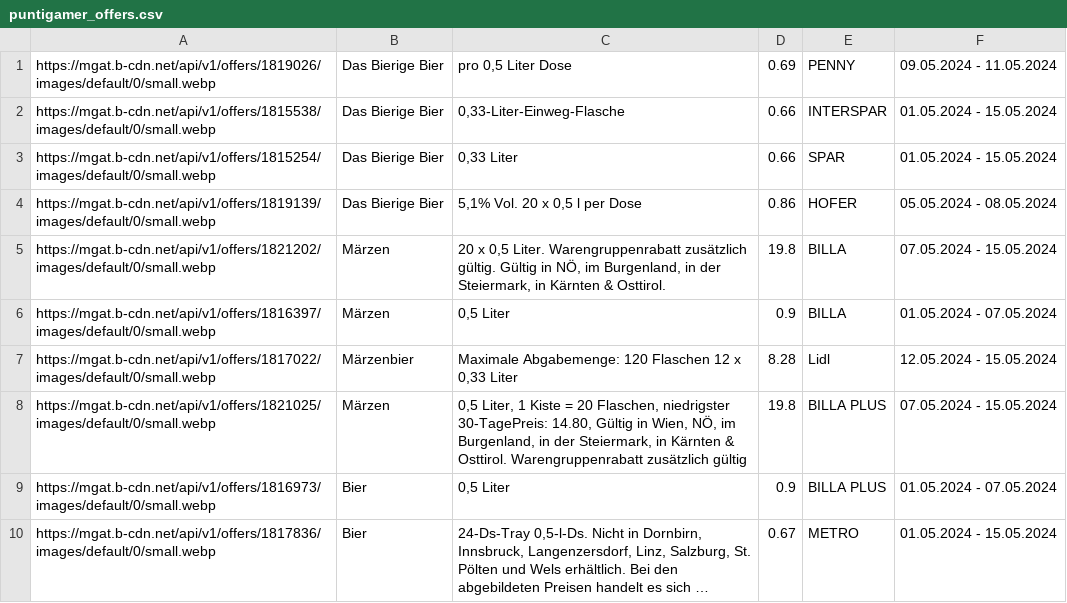
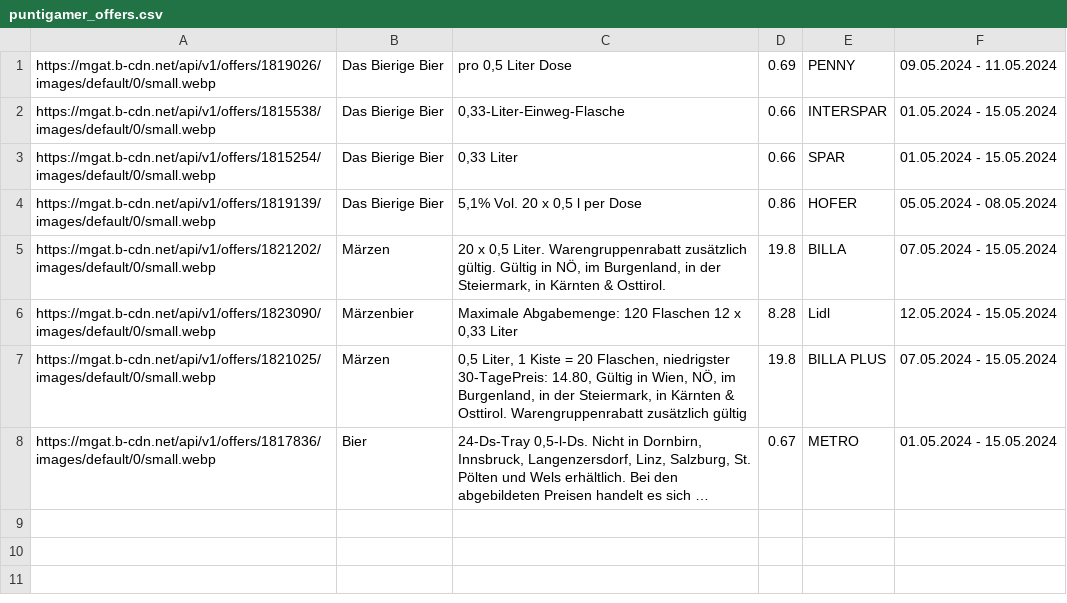
Before and after one commit to muerzi/muerzi.github.io, a CSV file: puntigamer_offers.csv, drawn as a sheet; long unchanged cells end in …; removed rows and columns are numbered as before the commit, all else as after; the diff names each change by its address in the sheet, - before the commit and + after, or states it on an @@ line.

Commit message:
Updating puntigamer_offers.csv

```diff
--- a/puntigamer_offers.csv
+++ b/puntigamer_offers.csv
-row 6: https://mgat.b-cdn.net/api/v1/offers/1816397/images/default/0/small.webp | Märzen | 0,5 Liter | 0.9 | BILLA | 01.05.2024 - 07.05.2024
-A6: https://mgat.b-cdn.net/api/v1/offers/1817022/images/default/0/small.webp
+A6: https://mgat.b-cdn.net/api/v1/offers/1823090/images/default/0/small.webp
-row 9: https://mgat.b-cdn.net/api/v1/offers/1816973/images/default/0/small.webp | Bier | 0,5 Liter | 0.9 | BILLA PLUS | 01.05.2024 - 07.05.2024
```
